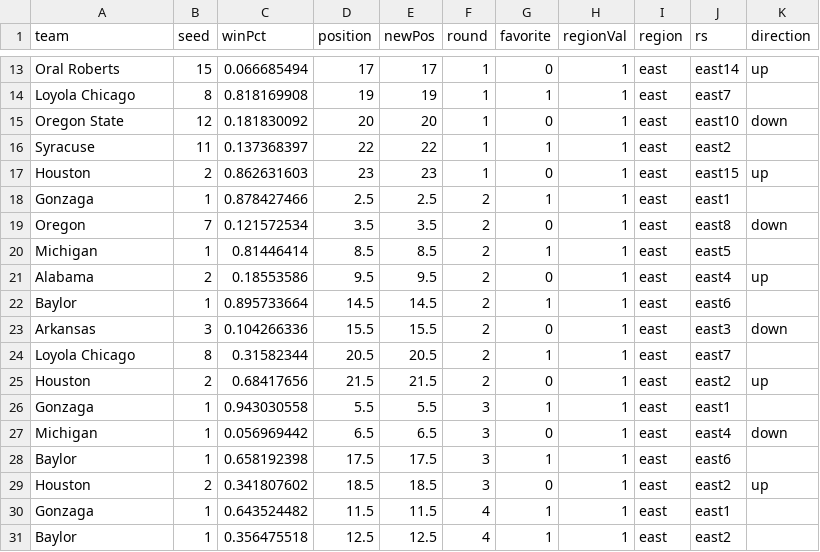
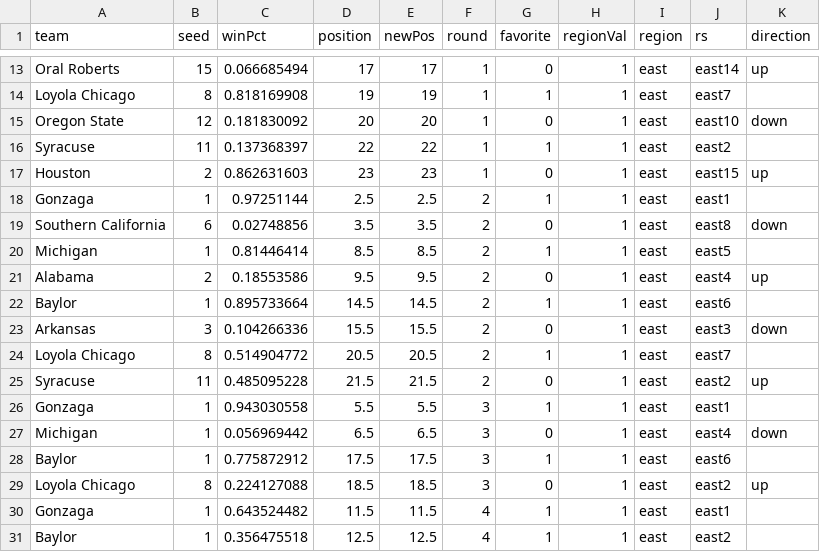
Before and after one commit to gcdean38/maneater, a CSV file: SweetSixteen.csv, drawn as a sheet; only a part is shown, gaps mark what is left out.

```diff
--- a/SweetSixteen.csv
+++ b/SweetSixteen.csv
@@ -17,4 +17,4 @@ Syracuse,11,0.137368397,22,22,1,1,1,east,east2,
 Houston,2,0.862631603,23,23,1,0,1,east,east15,up
-Gonzaga,1,0.878427466,2.5,2.5,2,1,1,east,east1,
-Oregon,7,0.121572534,3.5,3.5,2,0,1,east,east8,down
+Gonzaga,1,0.97251144,2.5,2.5,2,1,1,east,east1,
+Southern California,6,0.02748856,3.5,3.5,2,0,1,east,east8,down
 Michigan,1,0.81446414,8.5,8.5,2,1,1,east,east5,
@@ -23,8 +23,8 @@ Baylor,1,0.895733664,14.5,14.5,2,1,1,east,east6,
 Arkansas,3,0.104266336,15.5,15.5,2,0,1,east,east3,down
-Loyola Chicago,8,0.31582344,20.5,20.5,2,1,1,east,east7,
-Houston,2,0.68417656,21.5,21.5,2,0,1,east,east2,up
+Loyola Chicago,8,0.514904772,20.5,20.5,2,1,1,east,east7,
+Syracuse,11,0.485095228,21.5,21.5,2,0,1,east,east2,up
 Gonzaga,1,0.943030558,5.5,5.5,3,1,1,east,east1,
 Michigan,1,0.056969442,6.5,6.5,3,0,1,east,east4,down
-Baylor,1,0.658192398,17.5,17.5,3,1,1,east,east6,
-Houston,2,0.341807602,18.5,18.5,3,0,1,east,east2,up
+Baylor,1,0.775872912,17.5,17.5,3,1,1,east,east6,
+Loyola Chicago,8,0.224127088,18.5,18.5,3,0,1,east,east2,up
 Gonzaga,1,0.643524482,11.5,11.5,4,1,1,east,east1,
```
Also changed, not shown: secBracket.csv, 6 other files.
